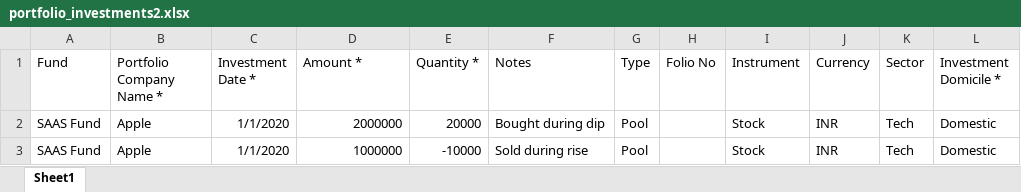
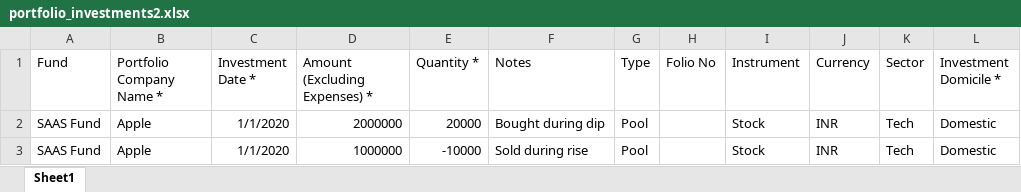
Before and after one commit to sampadadiwan/IRM_CompanyMain, an Excel workbook: public/sample_uploads/portfolio_investments2.xlsx, sheet Sheet1, drawn as a sheet; only a part is shown; values as stored, in another font and other column widths than the file's, no borders; the diff names each change by its address in the sheet, - before the commit and + after, or states it on an @@ line.

```diff
--- a/public/sample_uploads/portfolio_investments2.xlsx (sheet Sheet1)
+++ b/public/sample_uploads/portfolio_investments2.xlsx (sheet Sheet1)
-D1: Amount *
+D1: Amount (Excluding Expenses) *
```
Also changed, not shown: public/sample_uploads/co_invest_portfolio_investments_failed.xlsx, public/sample_uploads/portfolio_investments.xlsx, 13 other files.
